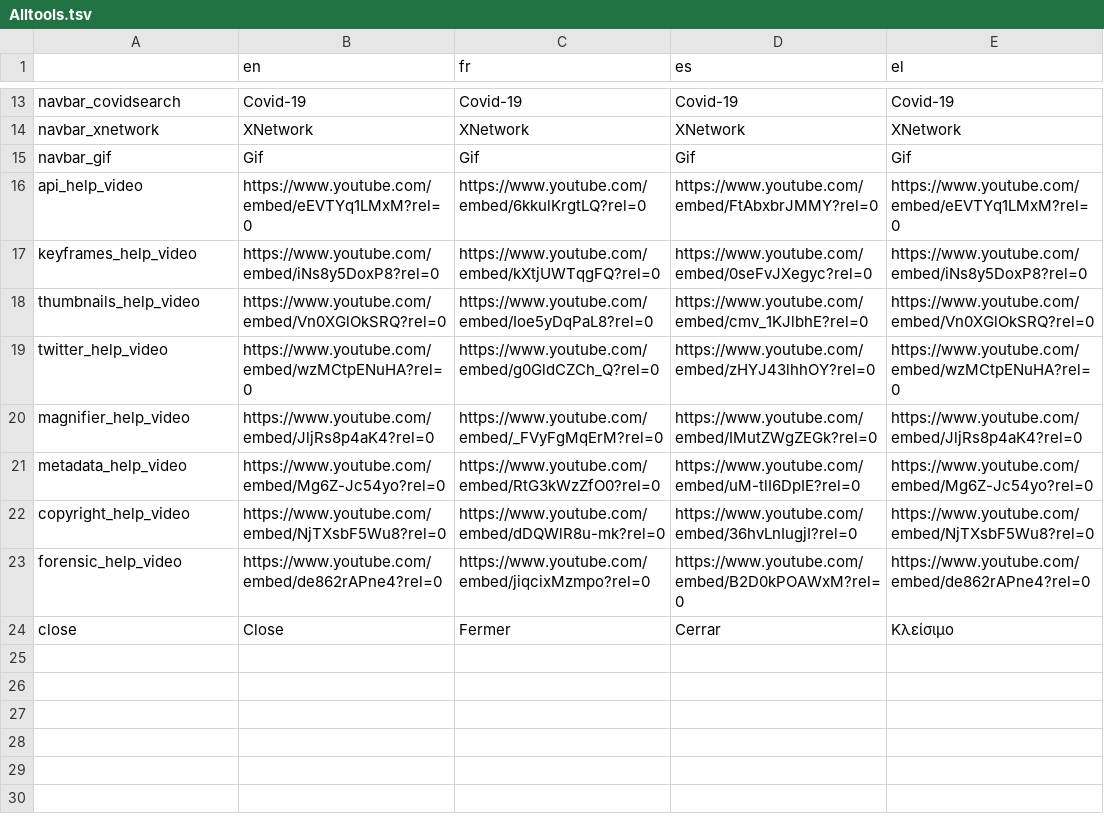
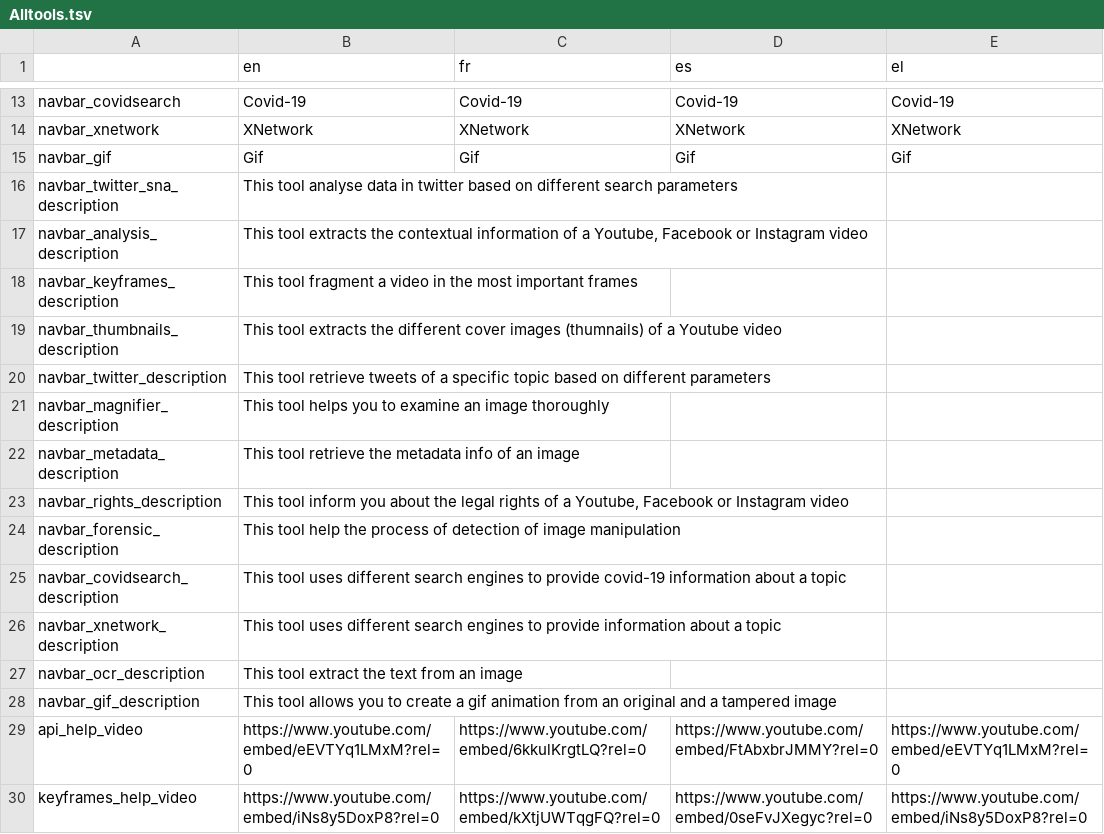
Before and after one commit to Xelgen/InVID-Translations, a TSV file: components/NavItems/tools/Alltools.tsv, drawn as a sheet; only a part is shown, gaps mark what is left out; the shorter side is filled out with more unchanged rows; the diff names each change by its address in the sheet, - before the commit and + after, or states it on an @@ line.

```diff
--- a/components/NavItems/tools/Alltools.tsv
+++ b/components/NavItems/tools/Alltools.tsv
+row 16: navbar_twitter_sna_description | This tool analyse data in twitter based on different search parameters
+row 17: navbar_analysis_description | This tool extracts the contextual information of a Youtube, Facebook or Instagram video
+row 18: navbar_keyframes_description | This tool fragment a video in the most important frames
+row 19: navbar_thumbnails_description | This tool extracts the different cover images (thumnails) of a Youtube video
+row 20: navbar_twitter_description | This tool retrieve tweets of a specific topic based on different parameters
+row 21: navbar_magnifier_description | This tool helps you to examine an image thoroughly
+row 22: navbar_metadata_description | This tool retrieve the metadata info of an image
+row 23: navbar_rights_description | This tool inform you about the legal rights of a Youtube, Facebook or Instagram video
+row 24: navbar_forensic_description | This tool help the process of detection of image manipulation
+row 25: navbar_covidsearch_description | This tool uses different search engines to provide covid-19 information about a topic
+row 26: navbar_xnetwork_description | This tool uses different search engines to provide information about a topic
+row 27: navbar_ocr_description | This tool extract the text from an image
+row 28: navbar_gif_description | This tool allows you to create a gif animation from an original and a tampered image
```
Also changed, not shown: components/NavBar.tsv.
